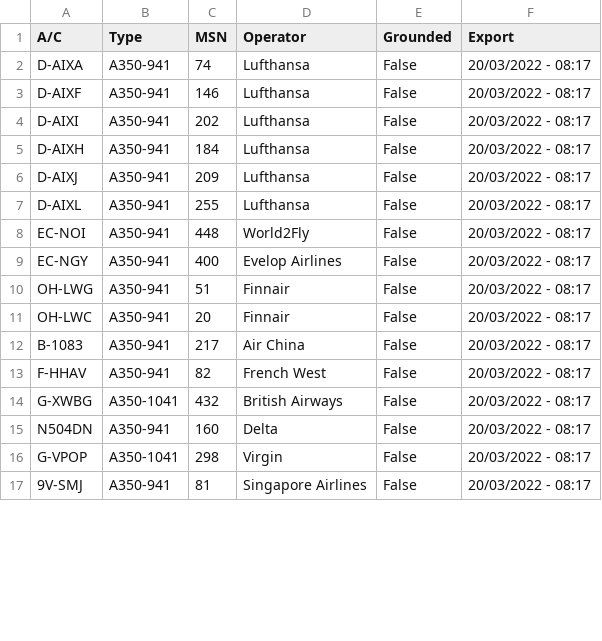
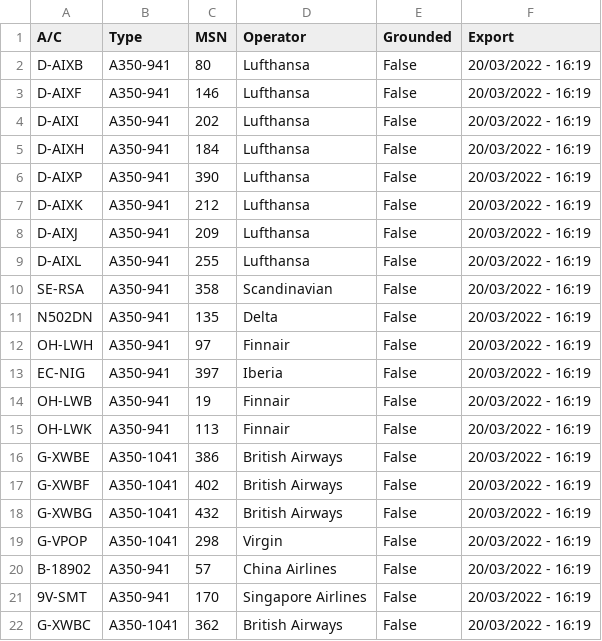
Before and after one commit to clintjb/clintjb.github.v2, a CSV file: _data/flight_data_a350.csv, drawn as a sheet; only a part is shown; the diff covers the shown part only.

```diff
--- a/_data/flight_data_a350.csv
+++ b/_data/flight_data_a350.csv
@@ -1,17 +1,22 @@
 A/C,Type,MSN,Operator,Grounded,Export
-D-AIXA,A350-941,74,Lufthansa,False,20/03/2022 - 08:17
-D-AIXF,A350-941,146,Lufthansa,False,20/03/2022 - 08:17
-D-AIXI,A350-941,202,Lufthansa,False,20/03/2022 - 08:17
-D-AIXH,A350-941,184,Lufthansa,False,20/03/2022 - 08:17
-D-AIXJ,A350-941,209,Lufthansa,False,20/03/2022 - 08:17
-D-AIXL,A350-941,255,Lufthansa,False,20/03/2022 - 08:17
-EC-NOI,A350-941,448,World2Fly,False,20/03/2022 - 08:17
-EC-NGY,A350-941,400,Evelop Airlines,False,20/03/2022 - 08:17
-OH-LWG,A350-941,51,Finnair,False,20/03/2022 - 08:17
-OH-LWC,A350-941,20,Finnair,False,20/03/2022 - 08:17
-B-1083,A350-941,217,Air China,False,20/03/2022 - 08:17
-F-HHAV,A350-941,82,French West,False,20/03/2022 - 08:17
-G-XWBG,A350-1041,432,British Airways,False,20/03/2022 - 08:17
-N504DN,A350-941,160,Delta,False,20/03/2022 - 08:17
-G-VPOP,A350-1041,298,Virgin,False,20/03/2022 - 08:17
-9V-SMJ,A350-941,81,Singapore Airlines,False,20/03/2022 - 08:17
+D-AIXB,A350-941,80,Lufthansa,False,20/03/2022 - 16:19
+D-AIXF,A350-941,146,Lufthansa,False,20/03/2022 - 16:19
+D-AIXI,A350-941,202,Lufthansa,False,20/03/2022 - 16:19
+D-AIXH,A350-941,184,Lufthansa,False,20/03/2022 - 16:19
+D-AIXP,A350-941,390,Lufthansa,False,20/03/2022 - 16:19
+D-AIXK,A350-941,212,Lufthansa,False,20/03/2022 - 16:19
+D-AIXJ,A350-941,209,Lufthansa,False,20/03/2022 - 16:19
+D-AIXL,A350-941,255,Lufthansa,False,20/03/2022 - 16:19
+SE-RSA,A350-941,358,Scandinavian,False,20/03/2022 - 16:19
+N502DN,A350-941,135,Delta,False,20/03/2022 - 16:19
+OH-LWH,A350-941,97,Finnair,False,20/03/2022 - 16:19
+EC-NIG,A350-941,397,Iberia,False,20/03/2022 - 16:19
+OH-LWB,A350-941,19,Finnair,False,20/03/2022 - 16:19
+OH-LWK,A350-941,113,Finnair,False,20/03/2022 - 16:19
+G-XWBE,A350-1041,386,British Airways,False,20/03/2022 - 16:19
+G-XWBF,A350-1041,402,British Airways,False,20/03/2022 - 16:19
+G-XWBG,A350-1041,432,British Airways,False,20/03/2022 - 16:19
+G-VPOP,A350-1041,298,Virgin,False,20/03/2022 - 16:19
+B-18902,A350-941,57,China Airlines,False,20/03/2022 - 16:19
+9V-SMT,A350-941,170,Singapore Airlines,False,20/03/2022 - 16:19
+G-XWBC,A350-1041,362,British Airways,False,20/03/2022 - 16:19
```
Also changed, not shown: 2 added rows, 3 removed rows and 14 edited cells elsewhere in this file, 1 other file.
